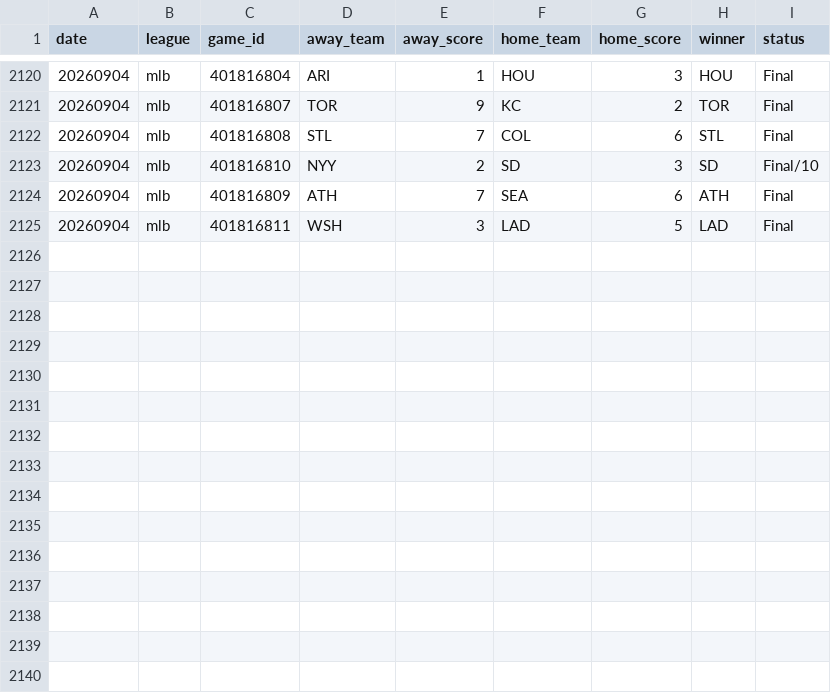
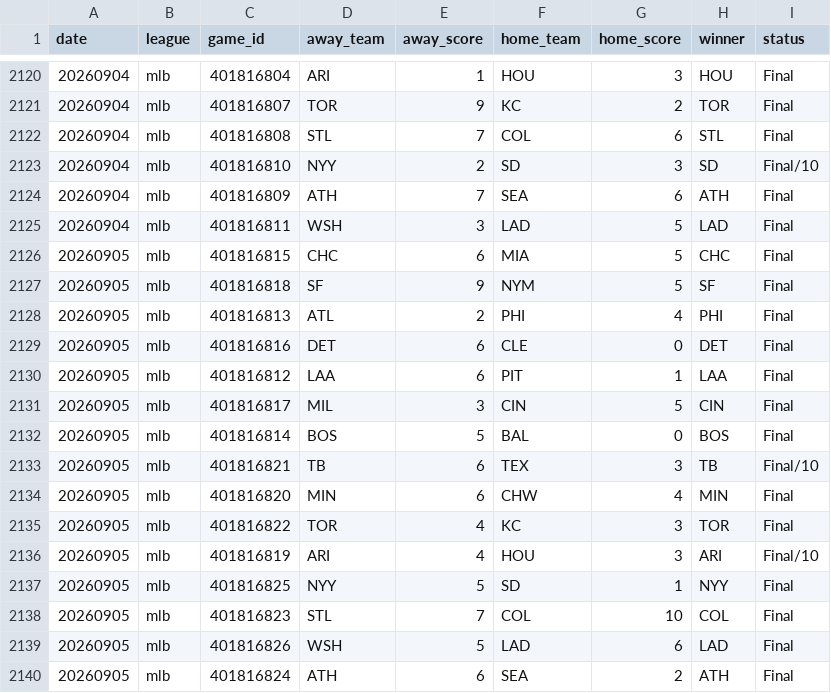
Before and after one commit to AlexJF12/sports-win-index, a CSV file: data/mlb/2026/mlb_scores_2026.csv, drawn as a sheet; only a part is shown, gaps mark what is left out.

```diff
--- a/data/mlb/2026/mlb_scores_2026.csv
+++ b/data/mlb/2026/mlb_scores_2026.csv
@@ -2125 +2125,16 @@ date,league,game_id,away_team,away_score,home_team,home_score,winner,status
 20260904,mlb,401816811,WSH,3,LAD,5,LAD,Final
+20260905,mlb,401816815,CHC,6,MIA,5,CHC,Final
+20260905,mlb,401816818,SF,9,NYM,5,SF,Final
+20260905,mlb,401816813,ATL,2,PHI,4,PHI,Final
+20260905,mlb,401816816,DET,6,CLE,0,DET,Final
+20260905,mlb,401816812,LAA,6,PIT,1,LAA,Final
+20260905,mlb,401816817,MIL,3,CIN,5,CIN,Final
+20260905,mlb,401816814,BOS,5,BAL,0,BOS,Final
+20260905,mlb,401816821,TB,6,TEX,3,TB,Final/10
+20260905,mlb,401816820,MIN,6,CHW,4,MIN,Final
+20260905,mlb,401816822,TOR,4,KC,3,TOR,Final
+20260905,mlb,401816819,ARI,4,HOU,3,ARI,Final/10
+20260905,mlb,401816825,NYY,5,SD,1,NYY,Final
+20260905,mlb,401816823,STL,7,COL,10,COL,Final
+20260905,mlb,401816826,WSH,5,LAD,6,LAD,Final
+20260905,mlb,401816824,ATH,6,SEA,2,ATH,Final
```
Also changed, not shown: 8 other files.
